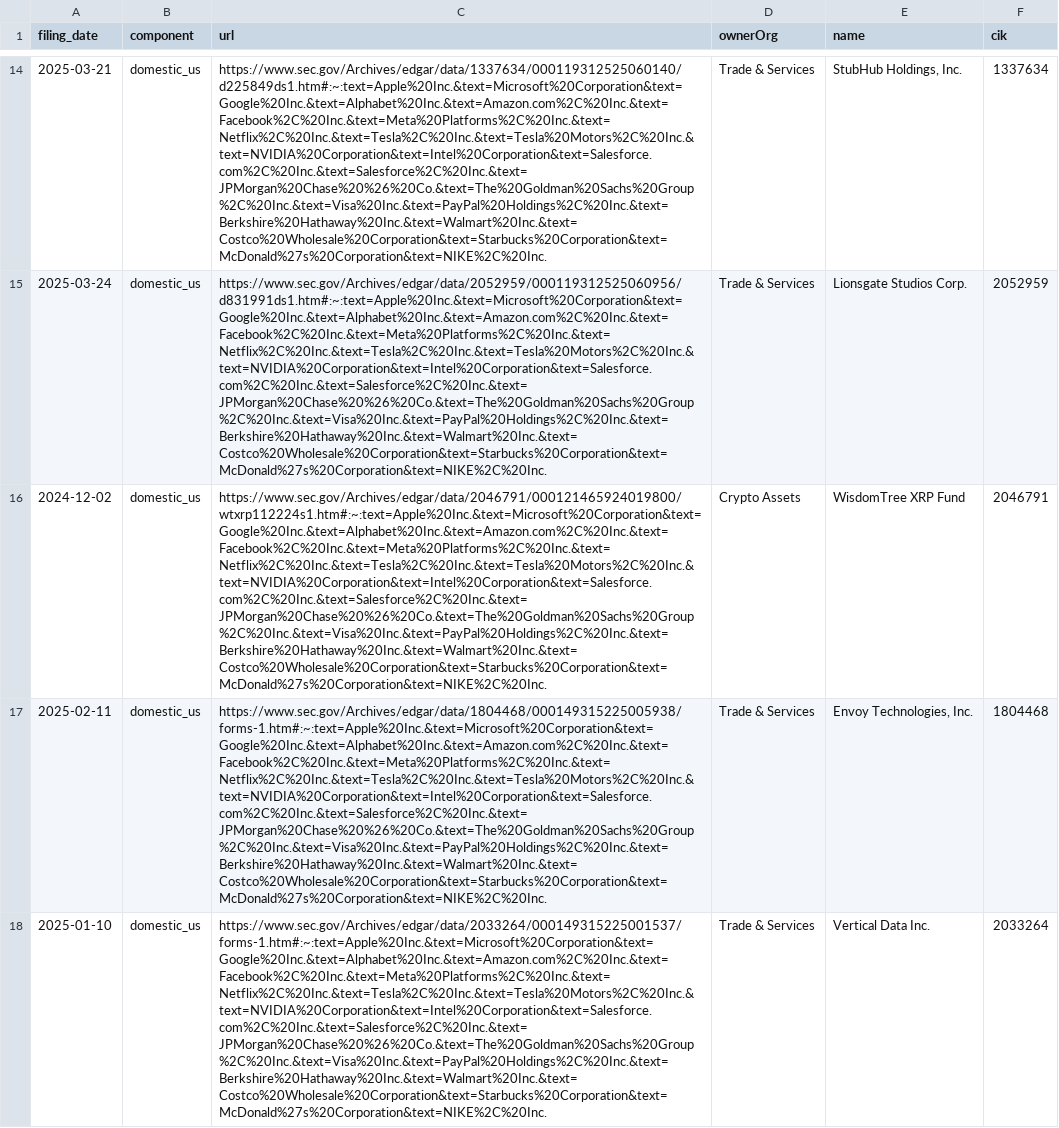
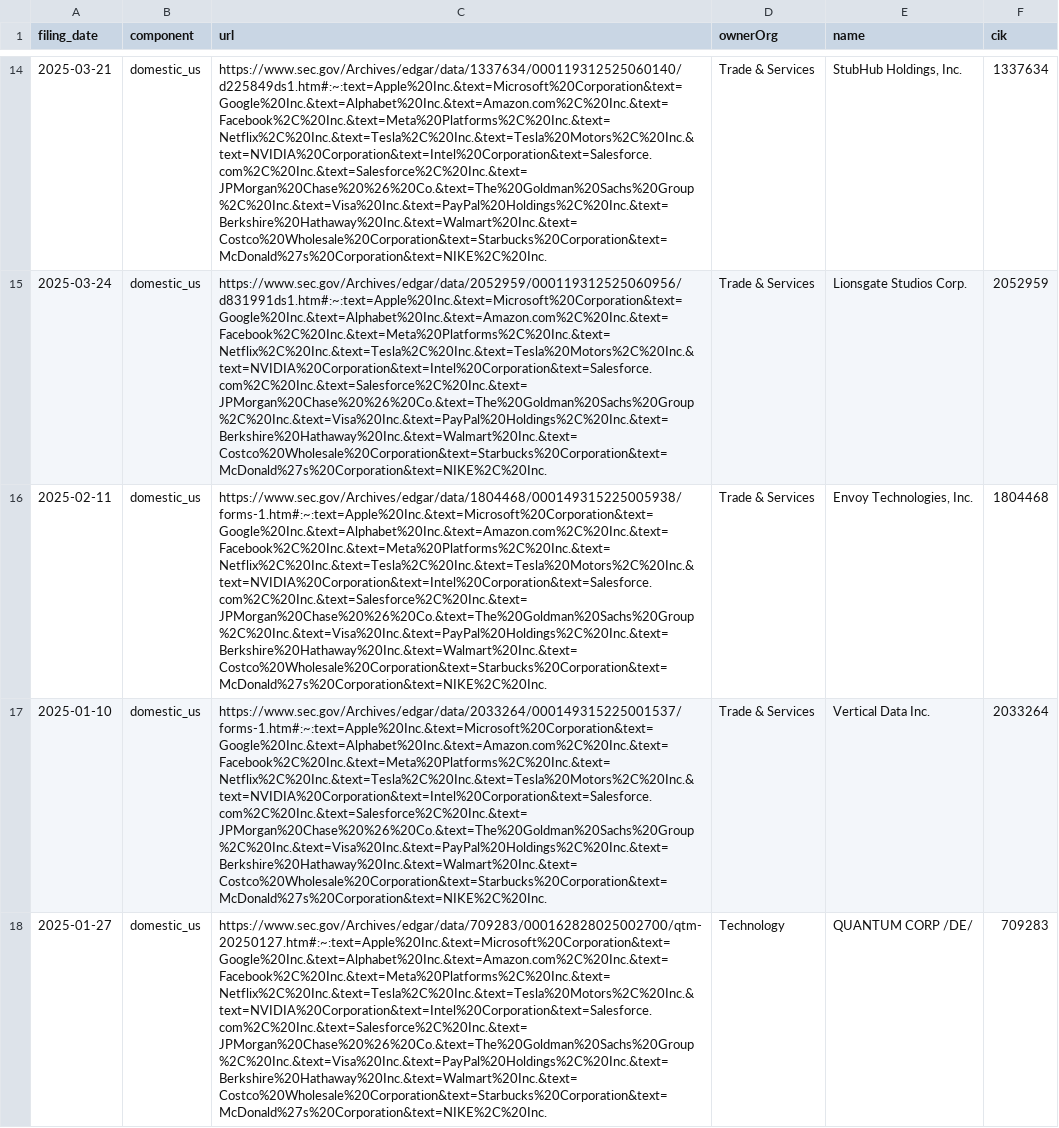
Before and after one commit to john-friedman/datamule-indicators, a CSV file: indicators/format1/Corporate Finance/ipo/references.csv, drawn as a sheet; only a part is shown, gaps mark what is left out; the shorter side is filled out with more unchanged rows; the diff names each change by its address in the sheet, - before the commit and + after, or states it on an @@ line.

```diff
--- a/indicators/format1/Corporate Finance/ipo/references.csv
+++ b/indicators/format1/Corporate Finance/ipo/references.csv
-row 16: 2024-12-02 | domestic_us | https://www.sec.gov/Archives/edgar/data/2046791/000121465924019800/wtxrp112224s1.htm#:~:text=Apple%20Inc.&text=Microsoft%20Corporation&text=Google%20Inc.&text=Alphabet%20Inc.&text=Amazon.com%2C%20Inc.&text=Facebook%2C%20Inc.&text=Meta%20Platforms%2C%20Inc.&text=Netflix%2C%20Inc.&text=Tesla%2C%20Inc.&text=Tesla%20Motors%2C%20Inc.&text=NVIDIA%20Corporation&text=Intel%20Corporation&text=Salesforce.com%2C%20Inc.&text=Salesforce%2C%20Inc.&text=JPMorgan%20Chase%20%26%20Co.&text=The%20Goldman%20Sachs%20Group%2C%20Inc.&text=Visa%20Inc.&text=PayPal%20Holdings%2C%20Inc.&text=Berkshire%20Hathaway%20Inc.&text=Walmart%20Inc.&text=Costco%20Wholesale%20Corporation&text=Starbucks%20Corporation&text=McDonald%27s%20Corporation&text=NIKE%2C%20Inc. | Crypto Assets | WisdomTree XRP Fund | 2046791
```
Also changed, not shown: data/filer_metadata/listed_business_city_aggregate.csv, data/filer_names/listed_filer_dotcom_names_daily.csv, 31 other files.
